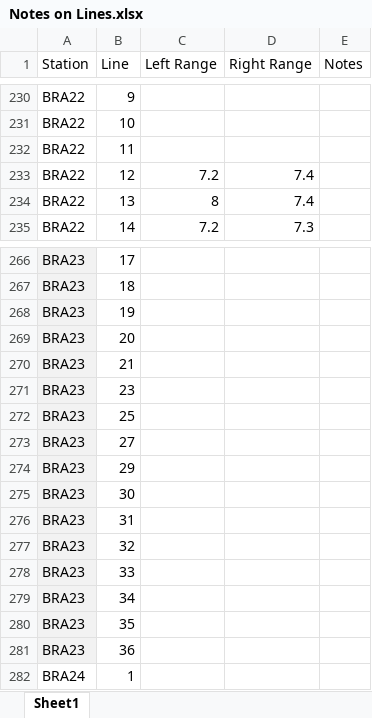
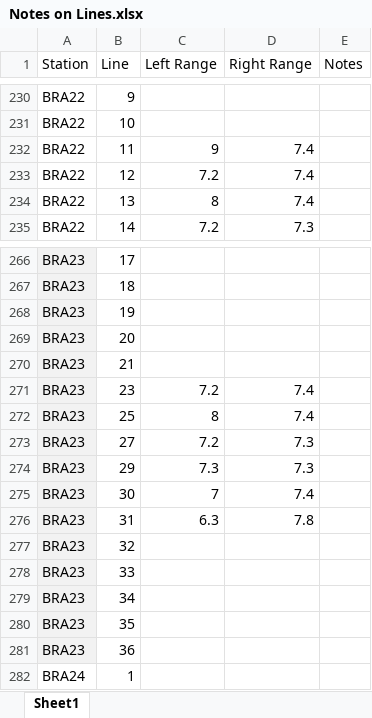
Before and after one commit to MaleenKidiwela/Bransfield, an Excel workbook: Notes on Lines.xlsx, sheet Sheet1, drawn as a sheet; only a part is shown, gaps mark what is left out; values as stored, in another font and other column widths than the file's, no borders; the diff names each change by its address in the sheet, - before the commit and + after, or states it on an @@ line.

Commit message:
changes to lines

```diff
--- a/Notes on Lines.xlsx (sheet Sheet1)
+++ b/Notes on Lines.xlsx (sheet Sheet1)
-C232 (Left Range): (empty)
+C232 (Left Range): 9
-D232 (Right Range): (empty)
+D232 (Right Range): 7.4
-C271 (Left Range): (empty)
+C271 (Left Range): 7.2
-D271:D272 (Right Range): (empty)
+D271:D272 (Right Range): 7.4
-C272 (Left Range): (empty)
+C272 (Left Range): 8
-C273 (Left Range): (empty)
+C273 (Left Range): 7.2
-D273:D274 (Right Range): (empty)
+D273:D274 (Right Range): 7.3
-C274 (Left Range): (empty)
+C274 (Left Range): 7.3
-C275 (Left Range): (empty)
+C275 (Left Range): 7
-D275 (Right Range): (empty)
+D275 (Right Range): 7.4
-C276 (Left Range): (empty)
+C276 (Left Range): 6.3
-D276 (Right Range): (empty)
+D276 (Right Range): 7.8
```
Also changed, not shown: 1 other file.
